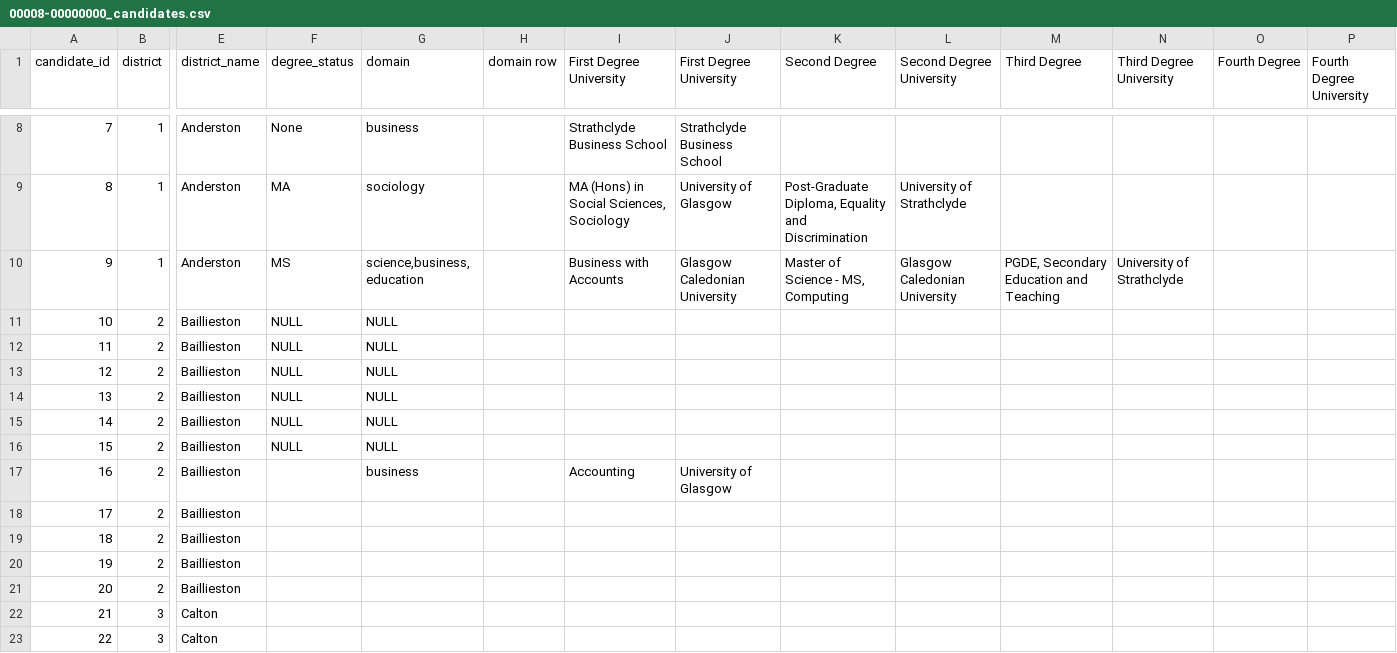
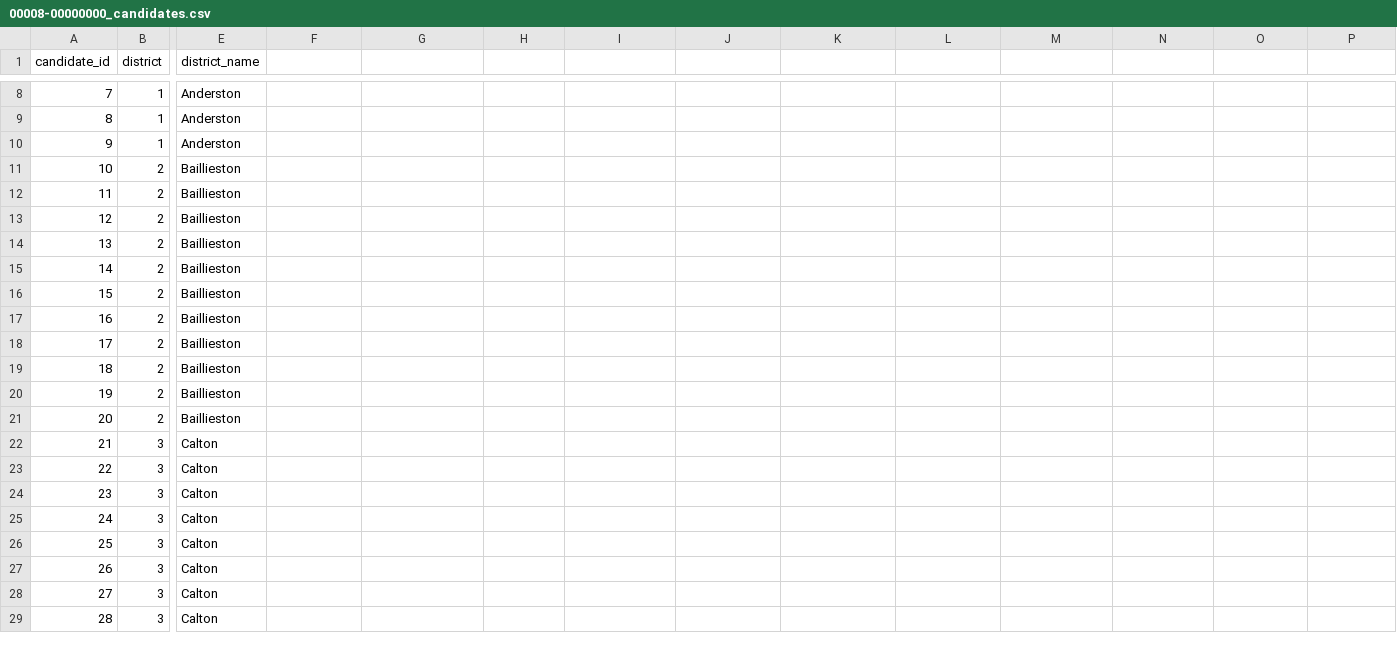
Before and after one commit to Roi-Yona/abcc, a CSV file: database/data/datasets/glasgow_city_council_elections_2007_dataset/parsed_data/00008-00000000_candidates.csv, drawn as a sheet; only a part is shown, gaps mark what is left out; the shorter side is filled out with more unchanged rows; the diff covers the shown part only; the diff names each change by its address in the sheet, - before the commit and + after, or states it on an @@ line.

Commit message:
removed unnecessary columns from glasgow candidates csv

```diff
--- a/database/data/datasets/glasgow_city_council_elections_2007_dataset/parsed_data/00008-00000000_candidates.csv
+++ b/database/data/datasets/glasgow_city_council_elections_2007_dataset/parsed_data/00008-00000000_candidates.csv
-F1: degree_status
+F1: (empty)
-G1: domain
+G1: (empty)
-H1: domain row
+H1: (empty)
-I1: First Degree University
+I1: (empty)
-J1: First Degree University
+J1: (empty)
-K1: Second Degree
+K1: (empty)
-L1: Second Degree University
+L1: (empty)
-M1: Third Degree
+M1: (empty)
-N1: Third Degree University
+N1: (empty)
-O1: Fourth Degree
+O1: (empty)
-P1: Fourth Degree University
+P1: (empty)
-F8: None
+F8: (empty)
-G8: business
+G8: (empty)
-I8: Strathclyde Business School
+I8: (empty)
-J8: Strathclyde Business School
+J8: (empty)
-F9: MA
+F9: (empty)
-G9: sociology
+G9: (empty)
-I9: MA (Hons) in Social Sciences, Sociology
+I9: (empty)
-J9: University of Glasgow
+J9: (empty)
-K9: Post-Graduate Diploma, Equality and Discrimination
+K9: (empty)
-L9: University of Strathclyde
+L9: (empty)
-F10: MS
+F10: (empty)
-G10: science,business, education
+G10: (empty)
-I10: Business with Accounts
+I10: (empty)
-J10: Glasgow Caledonian University
+J10: (empty)
-K10: Master of Science - MS, Computing
+K10: (empty)
-L10: Glasgow Caledonian University
+L10: (empty)
-M10: PGDE, Secondary Education and Teaching
+M10: (empty)
-N10: University of Strathclyde
+N10: (empty)
-F11:F16: NULL
+F11:F16: (empty)
-G11:G16: NULL
+G11:G16: (empty)
-G17: business
+G17: (empty)
-I17: Accounting
+I17: (empty)
-J17: University of Glasgow
+J17: (empty)
```
Also changed, not shown: 31 edited cells elsewhere in this file.
